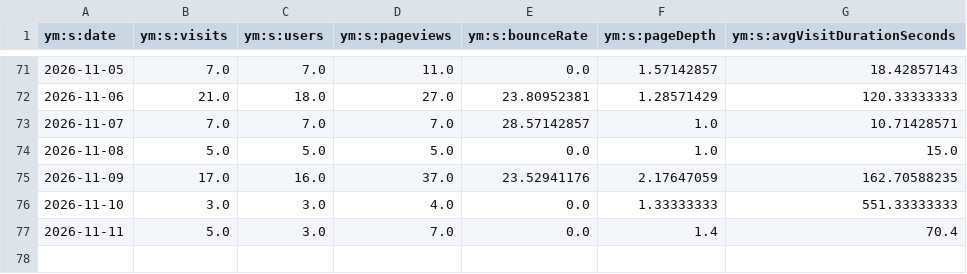
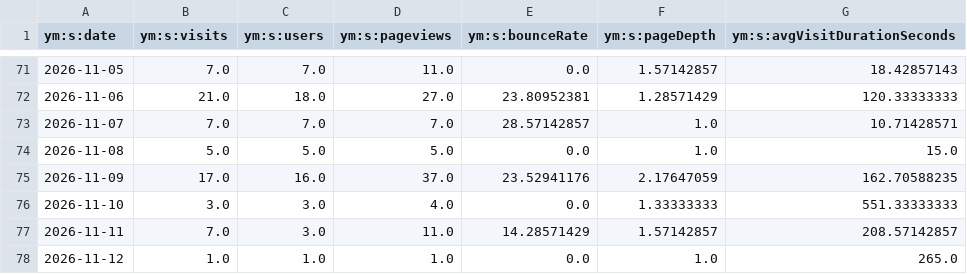
Before and after one commit to maker-soft/Foto, a CSV file: analytics/yandex-metrica/daily.csv, drawn as a sheet; only a part is shown, gaps mark what is left out.

```diff
--- a/analytics/yandex-metrica/daily.csv
+++ b/analytics/yandex-metrica/daily.csv
@@ -76,2 +76,3 @@
 2026-11-10,3.0,3.0,4.0,0.0,1.33333333,551.33333333
-2026-11-11,5.0,3.0,7.0,0.0,1.4,70.4
+2026-11-11,7.0,3.0,11.0,14.28571429,1.57142857,208.57142857
+2026-11-12,1.0,1.0,1.0,0.0,1.0,265.0
```
Also changed, not shown: analytics/yandex-metrica/browsers.csv, analytics/yandex-metrica/devices.csv, 17 other files.
